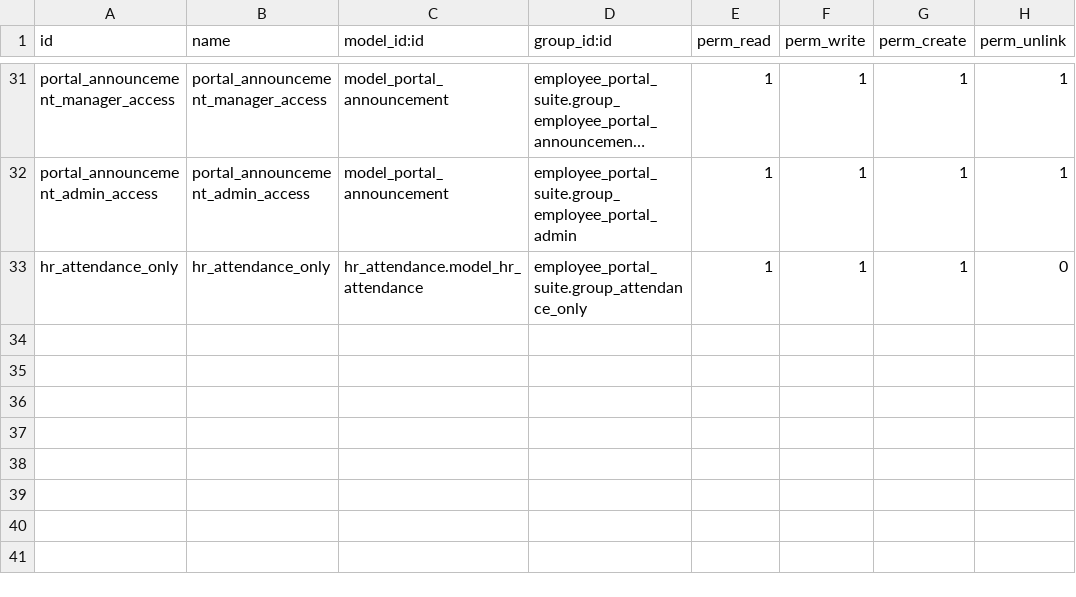
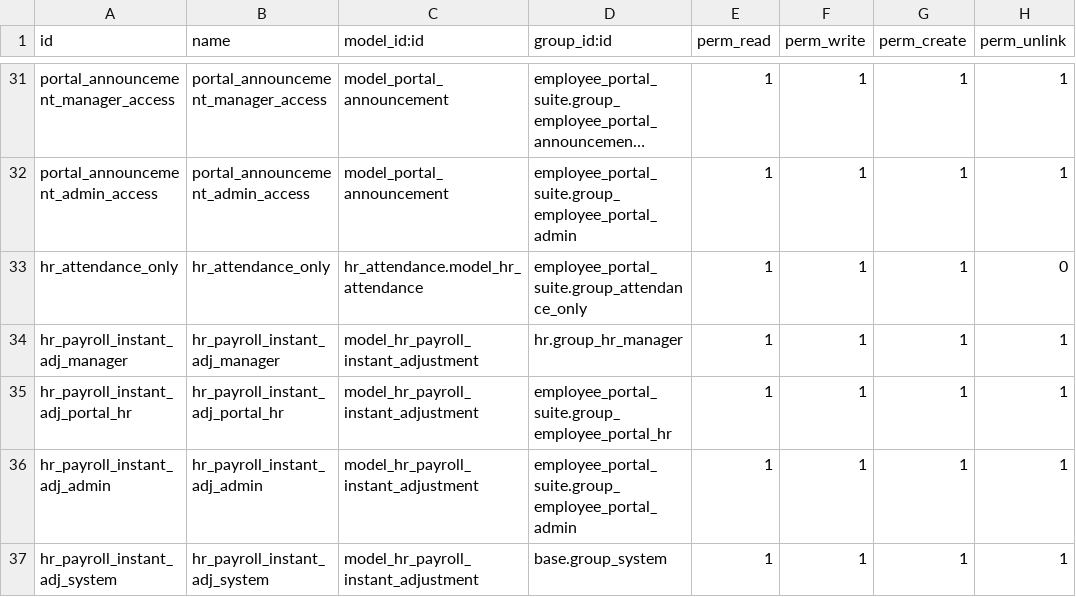
Before and after one commit to Kinan-absar/odoo_custom, a CSV file: custom_addons/employee_portal_suite/security/ir.model.access.csv, drawn as a sheet; only a part is shown, gaps mark what is left out; long unchanged cells end in ….

```diff
--- a/custom_addons/employee_portal_suite/security/ir.model.access.csv
+++ b/custom_addons/employee_portal_suite/security/ir.model.access.csv
@@ -33 +33,5 @@ portal_announcement_admin_access,portal_announcement_admin_access,model_portal_a
 hr_attendance_only,hr_attendance_only,hr_attendance.model_hr_attendance,employee_portal_suite.group_attendance_only,1,1,1,0
+hr_payroll_instant_adj_manager,hr_payroll_instant_adj_manager,model_hr_payroll_instant_adjustment,hr.group_hr_manager,1,1,1,1
+hr_payroll_instant_adj_portal_hr,hr_payroll_instant_adj_portal_hr,model_hr_payroll_instant_adjustment,employee_portal_suite.group_employee_portal_hr,1,1,1,1
+hr_payroll_instant_adj_admin,hr_payroll_instant_adj_admin,model_hr_payroll_instant_adjustment,employee_portal_suite.group_employee_portal_admin,1,1,1,1
+hr_payroll_instant_adj_system,hr_payroll_instant_adj_system,model_hr_payroll_instant_adjustment,base.group_system,1,1,1,1
```
Also changed, not shown: 2 other files.
